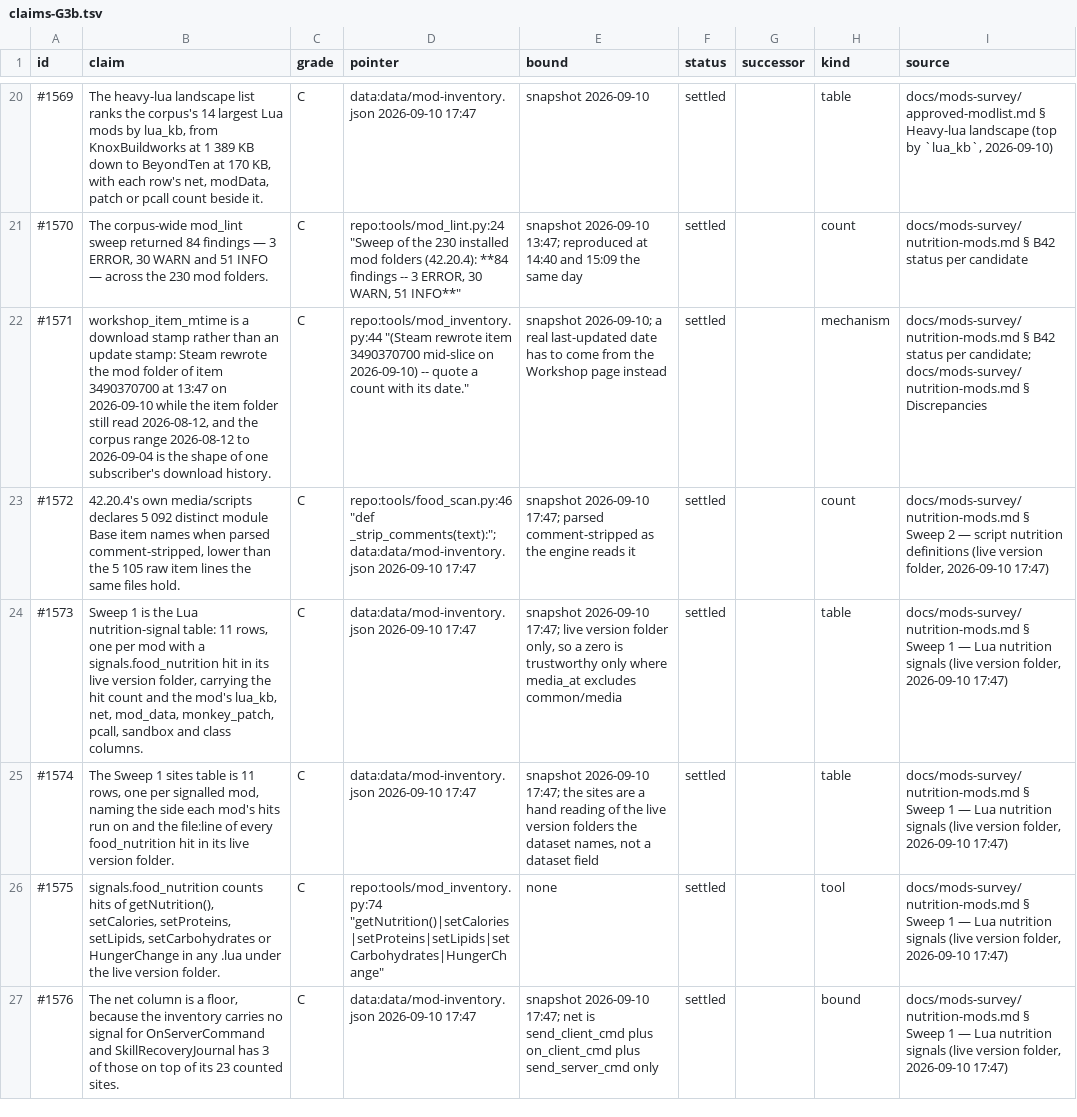
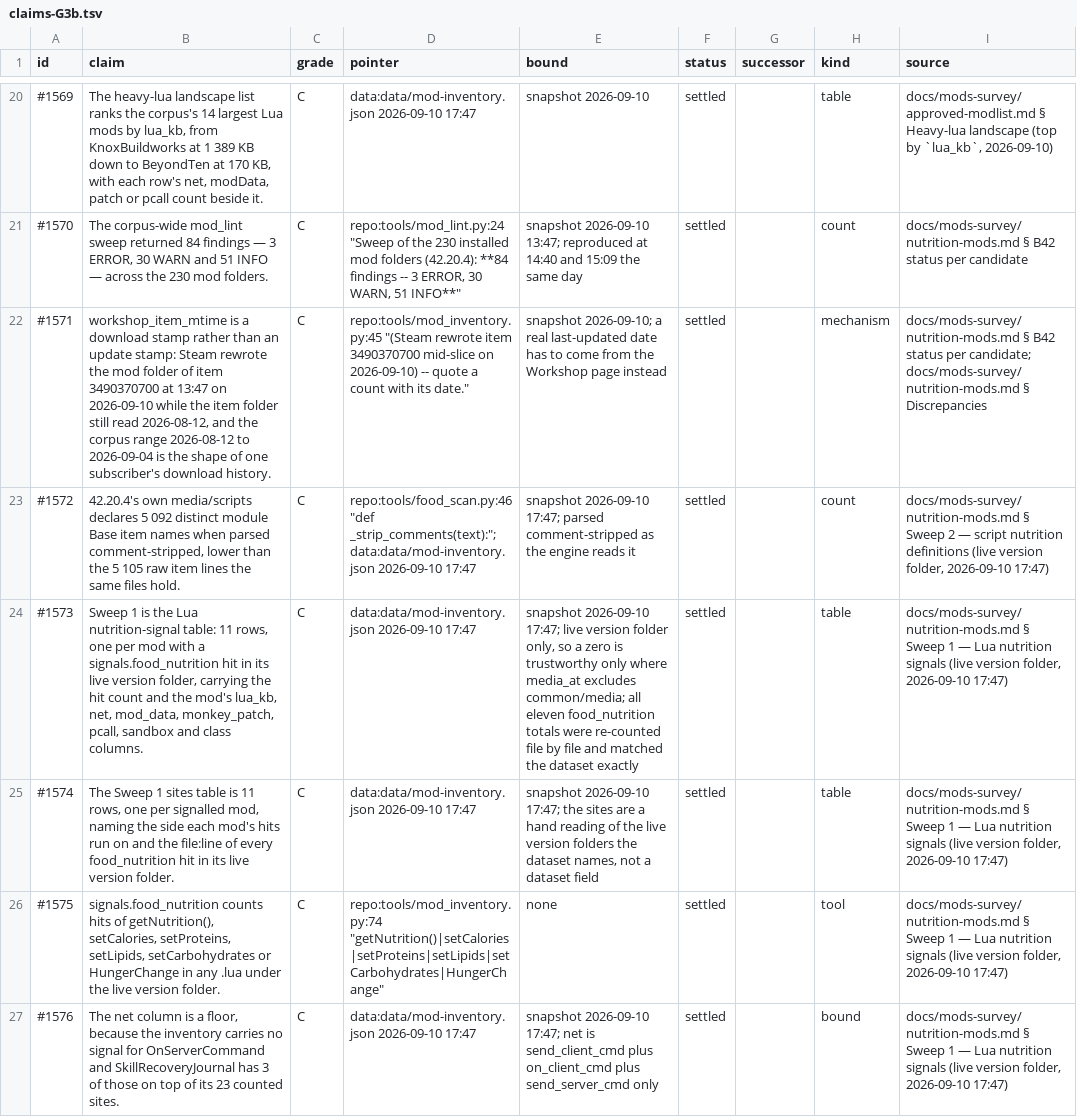
Before and after one commit to wengera/zomboid-mod-nutrition, a TSV file: docs/reference/parts/claims-G3b.tsv, drawn as a sheet; only a part is shown, gaps mark what is left out; the diff covers the shown part only; the diff names each change by its address in the sheet, - before the commit and + after, or states it on an @@ line.

```diff
--- a/docs/reference/parts/claims-G3b.tsv
+++ b/docs/reference/parts/claims-G3b.tsv
-D22 (pointer): repo:tools/mod_inventory.py:44 "(Steam rewrote…
+D22 (pointer): repo:tools/mod_inventory.py:45 "(Steam rewrote…
-E24 (bound): …media_at excludes common/media
+E24 (bound): …media_at excludes common/media; all eleven food_nutrition totals were re-counted file by file and matched the dataset exactly
```
Also changed, not shown: 38 edited cells elsewhere in this file, 1 other file.
